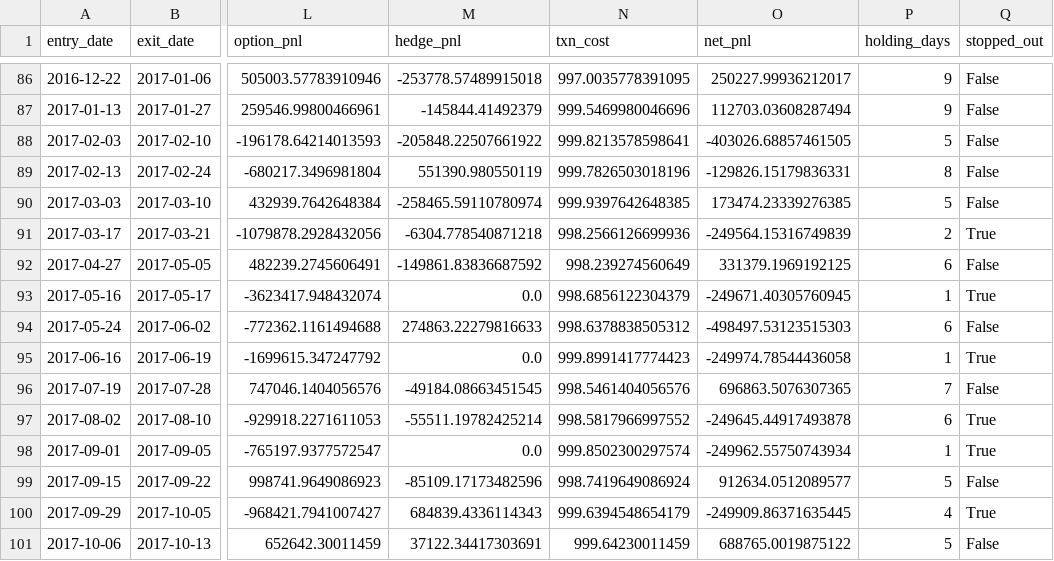
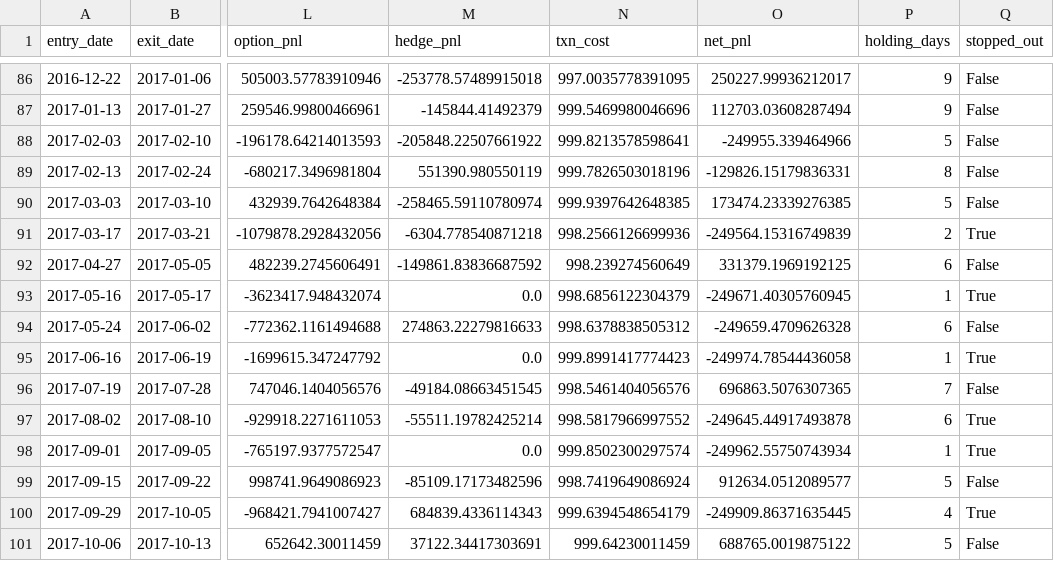
Before and after one commit to siddhant250803/Vol-Arb-proj, a CSV file: output/data/trades.csv, drawn as a sheet; only a part is shown, gaps mark what is left out; the diff covers the shown part only; the diff names each change by its address in the sheet, - before the commit and + after, or states it on an @@ line.

```diff
--- a/output/data/trades.csv
+++ b/output/data/trades.csv
-O88 (net_pnl): -403026.68857461505
+O88 (net_pnl): -249955.339464966
-O94 (net_pnl): -498497.53123515303
+O94 (net_pnl): -249659.4709626328
```
Also changed, not shown: 10 edited cells elsewhere in this file, output/data/daily_pnl.csv, output/data/logistic_quantile_sweep.csv, 47 other files.
